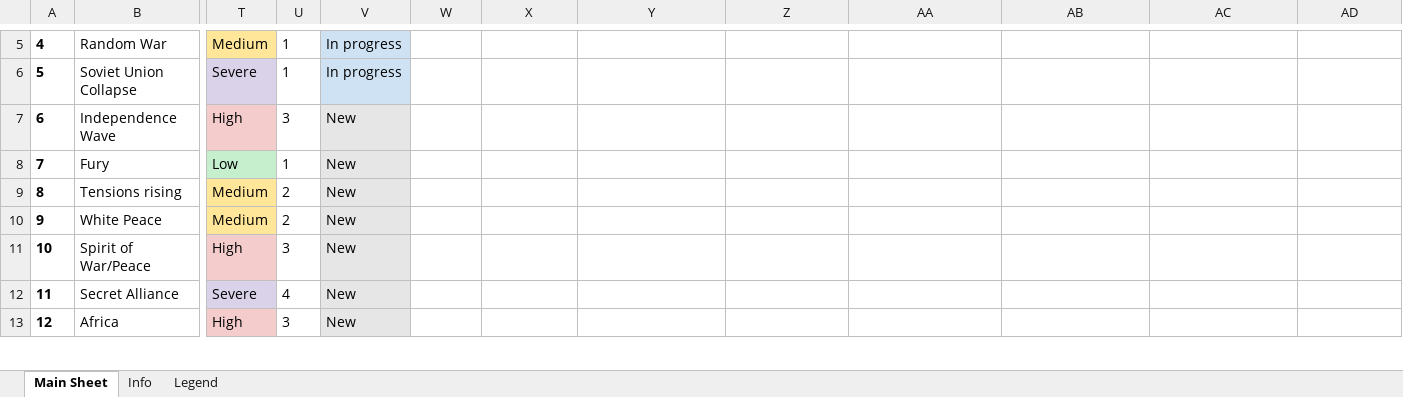
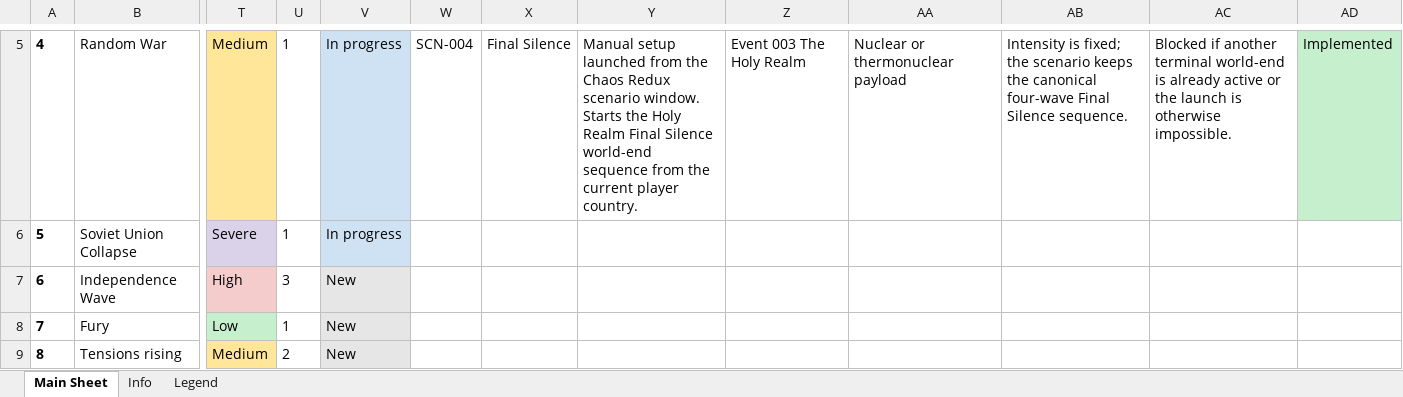
Before and after one commit to klimPaskov/Chaos-Redux, an Excel workbook: docs/spreadsheets/chaos_redux_events_catalog.xlsx, sheet Main Sheet, drawn as a sheet; only a part is shown, gaps mark what is left out; the shorter side is filled out with more unchanged rows; values as stored, in another font and other column widths than the file's, no borders; table styles not drawn; the diff covers the shown part only; the diff names each change by its address in the sheet, - before the commit and + after, or states it on an @@ line.

Commit message:
Add manual scenarios catalog table

```diff
--- a/docs/spreadsheets/chaos_redux_events_catalog.xlsx (sheet Main Sheet)
+++ b/docs/spreadsheets/chaos_redux_events_catalog.xlsx (sheet Main Sheet)
-W5: (empty)
+W5: SCN-004
-X5: (empty)
+X5: Final Silence
-Y5: (empty)
+Y5: Manual setup launched from the Chaos Redux scenario window. Starts the Holy Realm Final Silence world-end sequence from the current player country.
-Z5: (empty)
+Z5: Event 003 The Holy Realm
-AA5: (empty)
+AA5: Nuclear or thermonuclear payload
-AB5: (empty)
+AB5: Intensity is fixed; the scenario keeps the canonical four-wave Final Silence sequence.
-AC5: (empty)
+AC5: Blocked if another terminal world-end is already active or the launch is otherwise impossible.
-AD5: (empty)
+AD5: Implemented
-AD5 fill: none
+AD5 fill: #C6EFCE
```
Also changed, not shown: 834 removed rows, 32 edited cells and cell formats elsewhere in this sheet, 1 other file.
